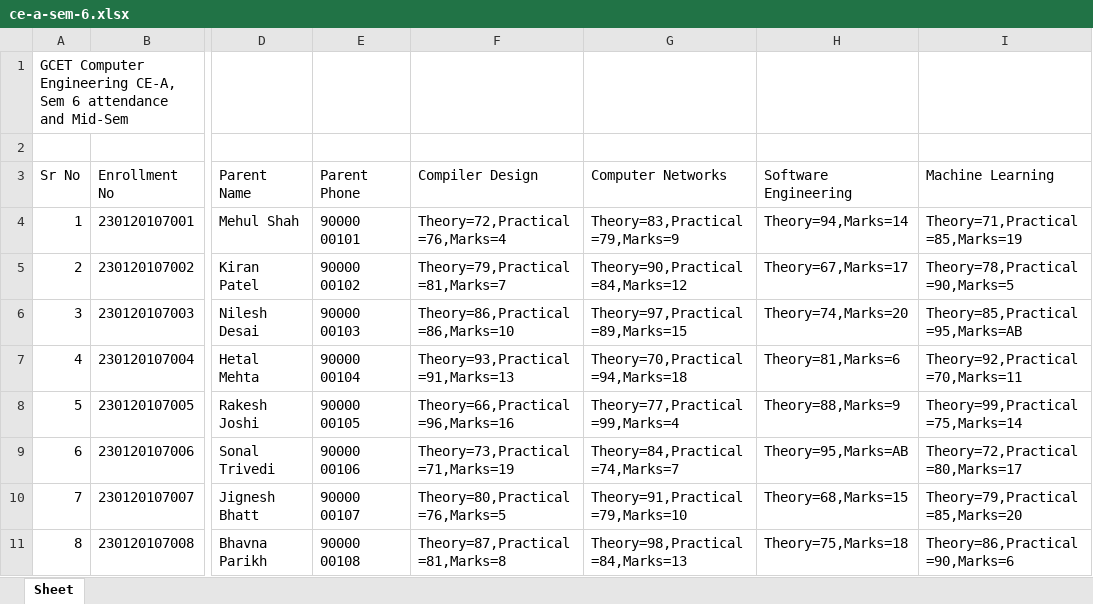
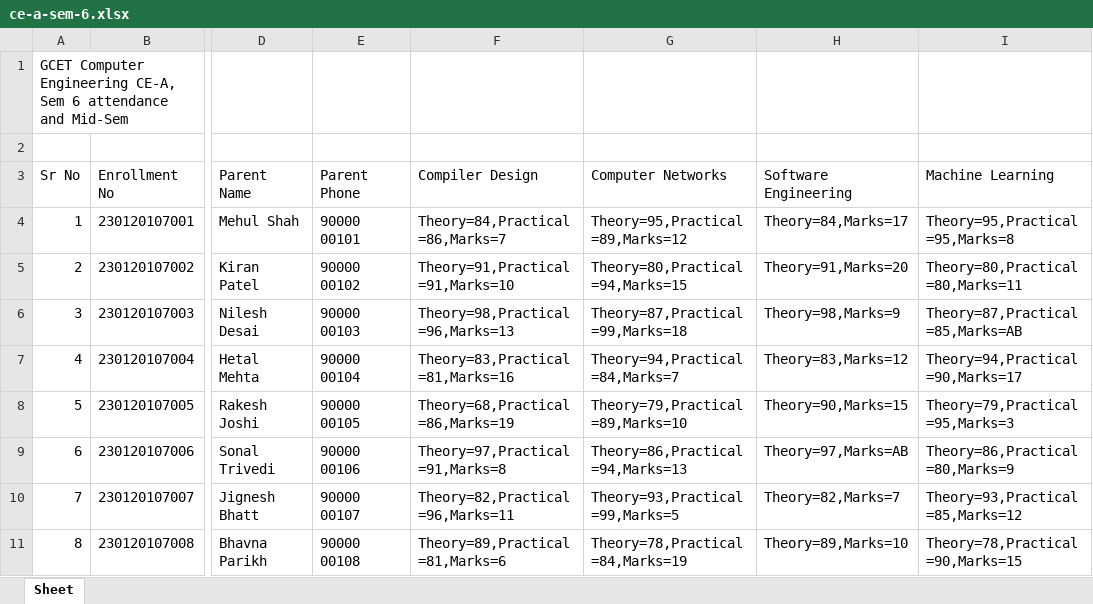
Before and after one commit to Pruthil-21/parent-notifier, an Excel workbook: samples/ce-a-sem-6.xlsx, sheet Sheet, drawn as a sheet; only a part is shown, gaps mark what is left out; values as stored, in another font and other column widths than the file's, no borders; the diff covers the shown part only; the diff names each change by its address in the sheet, - before the commit and + after, or states it on an @@ line.

```diff
--- a/samples/ce-a-sem-6.xlsx (sheet Sheet)
+++ b/samples/ce-a-sem-6.xlsx (sheet Sheet)
-F4 (Compiler Design): Theory=72,Practical=76,Marks=4
+F4 (Compiler Design): Theory=84,Practical=86,Marks=7
-G4 (Computer Networks): Theory=83,Practical=79,Marks=9
+G4 (Computer Networks): Theory=95,Practical=89,Marks=12
-H4 (Software Engineering): Theory=94,Marks=14
+H4 (Software Engineering): Theory=84,Marks=17
-I4 (Machine Learning): Theory=71,Practical=85,Marks=19
+I4 (Machine Learning): Theory=95,Practical=95,Marks=8
-F5 (Compiler Design): Theory=79,Practical=81,Marks=7
+F5 (Compiler Design): Theory=91,Practical=91,Marks=10
-G5 (Computer Networks): Theory=90,Practical=84,Marks=12
+G5 (Computer Networks): Theory=80,Practical=94,Marks=15
-H5 (Software Engineering): Theory=67,Marks=17
+H5 (Software Engineering): Theory=91,Marks=20
-I5 (Machine Learning): Theory=78,Practical=90,Marks=5
+I5 (Machine Learning): Theory=80,Practical=80,Marks=11
-F6 (Compiler Design): Theory=86,Practical=86,Marks=10
+F6 (Compiler Design): Theory=98,Practical=96,Marks=13
-G6 (Computer Networks): Theory=97,Practical=89,Marks=15
+G6 (Computer Networks): Theory=87,Practical=99,Marks=18
-H6 (Software Engineering): Theory=74,Marks=20
+H6 (Software Engineering): Theory=98,Marks=9
-I6 (Machine Learning): Theory=85,Practical=95,Marks=AB
+I6 (Machine Learning): Theory=87,Practical=85,Marks=AB
-F7 (Compiler Design): Theory=93,Practical=91,Marks=13
+F7 (Compiler Design): Theory=83,Practical=81,Marks=16
-G7 (Computer Networks): Theory=70,Practical=94,Marks=18
+G7 (Computer Networks): Theory=94,Practical=84,Marks=7
-H7 (Software Engineering): Theory=81,Marks=6
+H7 (Software Engineering): Theory=83,Marks=12
-I7 (Machine Learning): Theory=92,Practical=70,Marks=11
+I7 (Machine Learning): Theory=94,Practical=90,Marks=17
-F8 (Compiler Design): Theory=66,Practical=96,Marks=16
+F8 (Compiler Design): Theory=68,Practical=86,Marks=19
-G8 (Computer Networks): Theory=77,Practical=99,Marks=4
+G8 (Computer Networks): Theory=79,Practical=89,Marks=10
-H8 (Software Engineering): Theory=88,Marks=9
+H8 (Software Engineering): Theory=90,Marks=15
-I8 (Machine Learning): Theory=99,Practical=75,Marks=14
+I8 (Machine Learning): Theory=79,Practical=95,Marks=3
-F9 (Compiler Design): Theory=73,Practical=71,Marks=19
+F9 (Compiler Design): Theory=97,Practical=91,Marks=8
-G9 (Computer Networks): Theory=84,Practical=74,Marks=7
+G9 (Computer Networks): Theory=86,Practical=94,Marks=13
-H9 (Software Engineering): Theory=95,Marks=AB
+H9 (Software Engineering): Theory=97,Marks=AB
-I9 (Machine Learning): Theory=72,Practical=80,Marks=17
+I9 (Machine Learning): Theory=86,Practical=80,Marks=9
-F10 (Compiler Design): Theory=80,Practical=76,Marks=5
+F10 (Compiler Design): Theory=82,Practical=96,Marks=11
-G10 (Computer Networks): Theory=91,Practical=79,Marks=10
+G10 (Computer Networks): Theory=93,Practical=99,Marks=5
-H10 (Software Engineering): Theory=68,Marks=15
+H10 (Software Engineering): Theory=82,Marks=7
-I10 (Machine Learning): Theory=79,Practical=85,Marks=20
+I10 (Machine Learning): Theory=93,Practical=85,Marks=12
-F11 (Compiler Design): Theory=87,Practical=81,Marks=8
+F11 (Compiler Design): Theory=89,Practical=81,Marks=6
-G11 (Computer Networks): Theory=98,Practical=84,Marks=13
+G11 (Computer Networks): Theory=78,Practical=84,Marks=19
-H11 (Software Engineering): Theory=75,Marks=18
+H11 (Software Engineering): Theory=89,Marks=10
-I11 (Machine Learning): Theory=86,Practical=90,Marks=6
+I11 (Machine Learning): Theory=78,Practical=90,Marks=15
```
Also changed, not shown: 48 edited cells elsewhere in this sheet, samples/ce-a-sem-7.xlsx, 1 other file.
